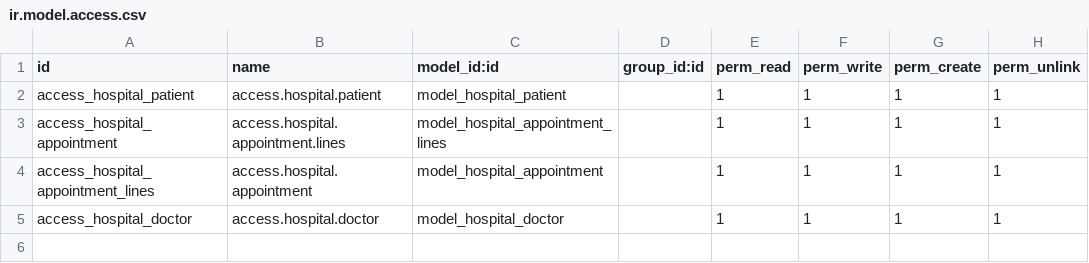
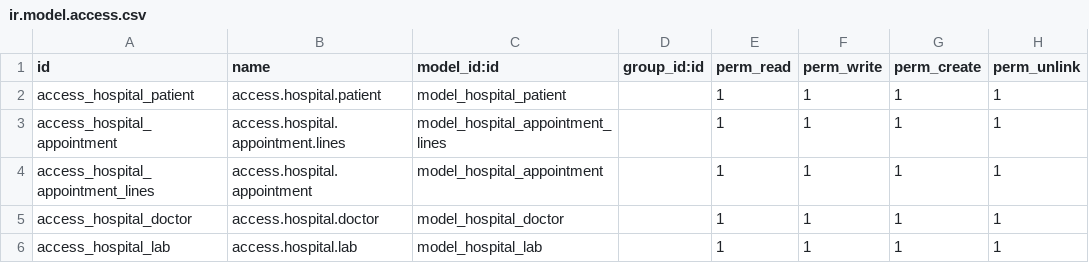
Before and after one commit to cupangserit/om_hospital-1, a CSV file: security/ir.model.access.csv, drawn as a sheet; the diff names each change by its address in the sheet, - before the commit and + after, or states it on an @@ line.

Commit message:
Add Model Lab
Create model lab in hospital

Co-Authored-By: Ade Setiawan <adesbsp@gmail.com>

```diff
--- a/security/ir.model.access.csv
+++ b/security/ir.model.access.csv
+row 6: access_hospital_lab | access.hospital.lab | model_hospital_lab |  | 1 | 1 | 1 | 1
```
Also changed, not shown: 4 other files.
